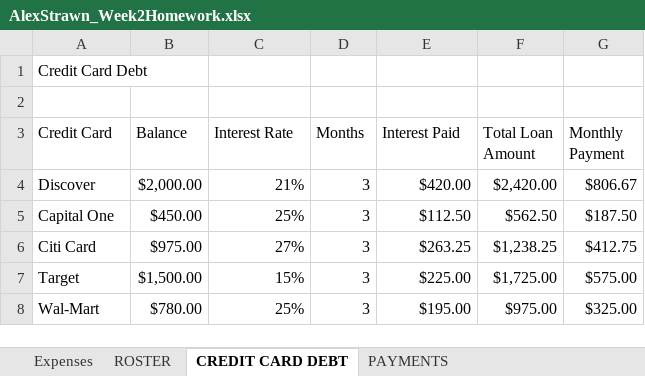
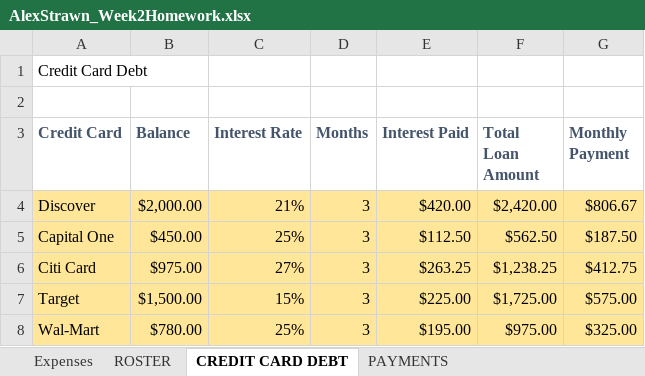
Before and after one commit to AlexStrawn/Homework, an Excel workbook: AlexStrawn_Week2Homework.xlsx, sheet CREDIT CARD DEBT, drawn as a sheet; values as stored, in another font and other column widths than the file's, no borders; charts and pictures not drawn; the diff names each change by its address in the sheet, - before the commit and + after, or states it on an @@ line.

Commit message:
Updated Week 2 Homework charts

```diff
--- a/AlexStrawn_Week2Homework.xlsx (sheet CREDIT CARD DEBT)
+++ b/AlexStrawn_Week2Homework.xlsx (sheet CREDIT CARD DEBT)
@@ A3:G3 bold: off → on, text colour: black → #44546A @@
-A4:G8 fill: none
+A4:G8 fill: #FFE699
```
Also changed, not shown: charts or pictures.
